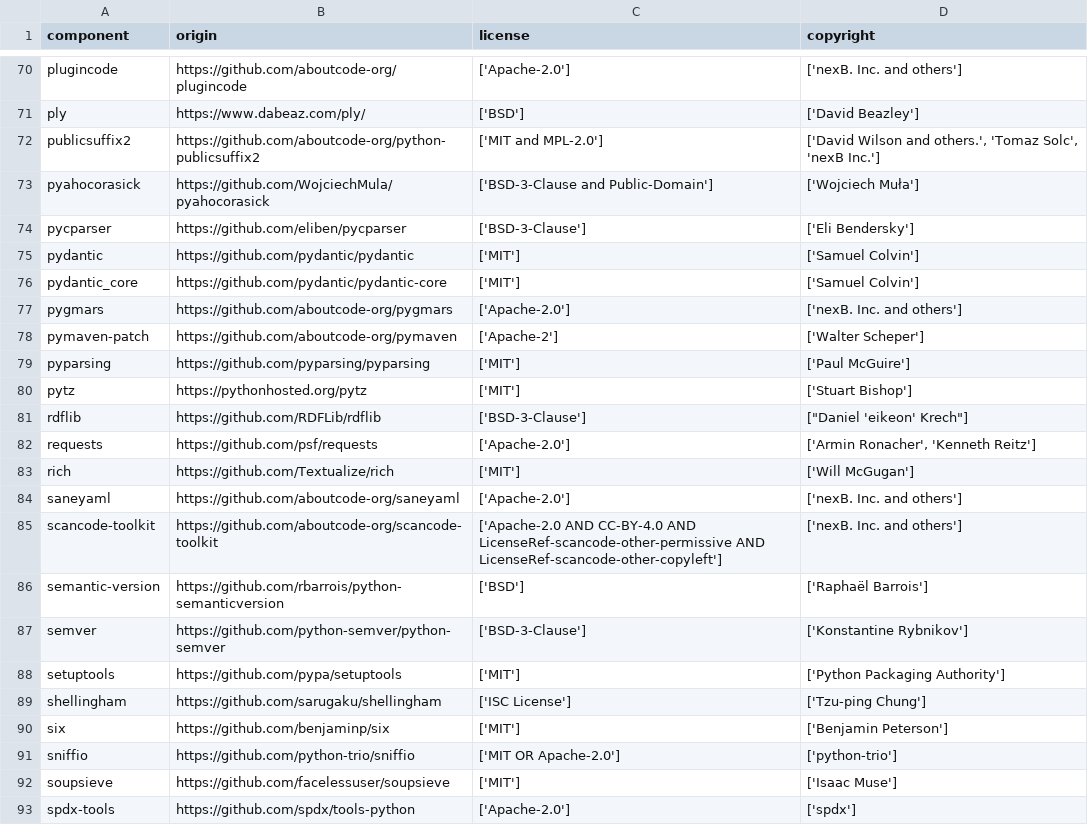
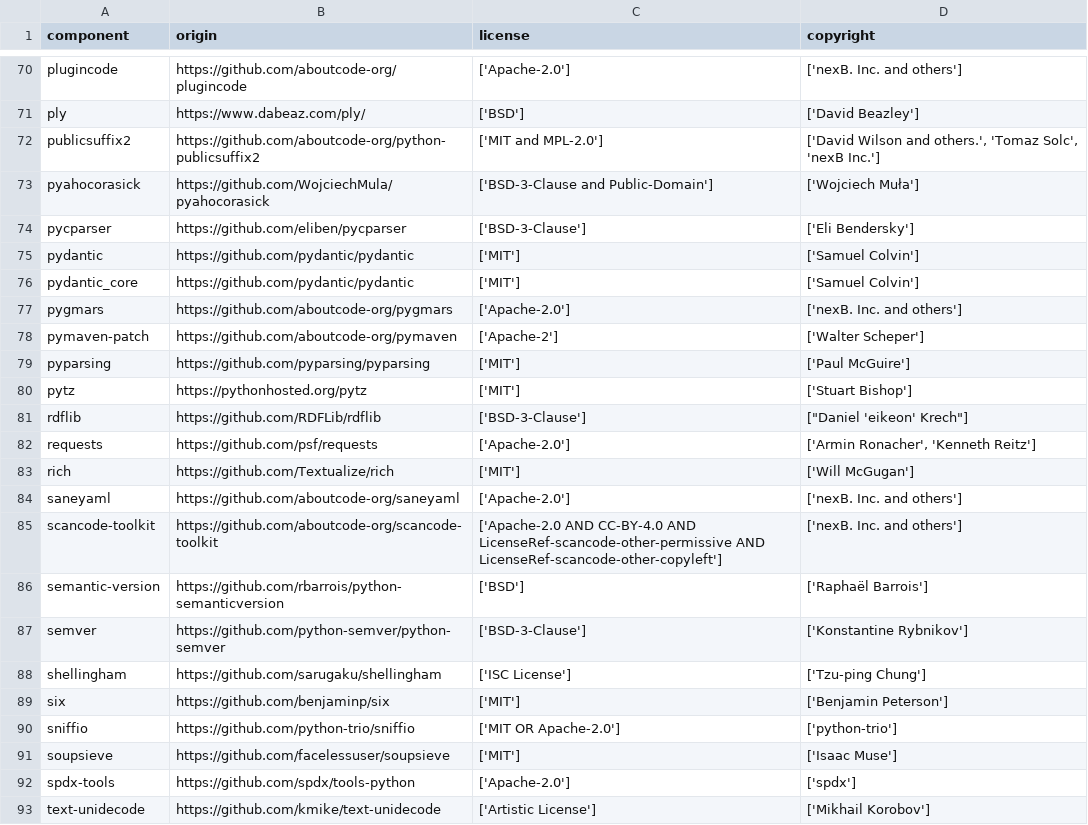
Before and after one commit to DataDog/dd-license-attribution, a CSV file: LICENSE-3rdparty.csv, drawn as a sheet; only a part is shown, gaps mark what is left out; the shorter side is filled out with more unchanged rows.

Commit message:
Update pydantic_core origin URL to match upstream redirect
The pydantic-core repository was merged into the pydantic monorepo
upstream. Update LICENSE-3rdparty.csv to reflect the current canonical
URL returned by the tool.

```diff
--- a/LICENSE-3rdparty.csv
+++ b/LICENSE-3rdparty.csv
@@ -75,3 +75,3 @@
 "pydantic","https://github.com/pydantic/pydantic","['MIT']","['Samuel Colvin']"
-"pydantic_core","https://github.com/pydantic/pydantic-core","['MIT']","['Samuel Colvin']"
+"pydantic_core","https://github.com/pydantic/pydantic","['MIT']","['Samuel Colvin']"
 "pygmars","https://github.com/aboutcode-org/pygmars","['Apache-2.0']","['nexB. Inc. and others']"
@@ -87,3 +87,2 @@
 "semver","https://github.com/python-semver/python-semver","['BSD-3-Clause']","['Konstantine Rybnikov']"
-"setuptools","https://github.com/pypa/setuptools","['MIT']","['Python Packaging Authority']"
 "shellingham","https://github.com/sarugaku/shellingham","['ISC License']","['Tzu-ping Chung']"
```
